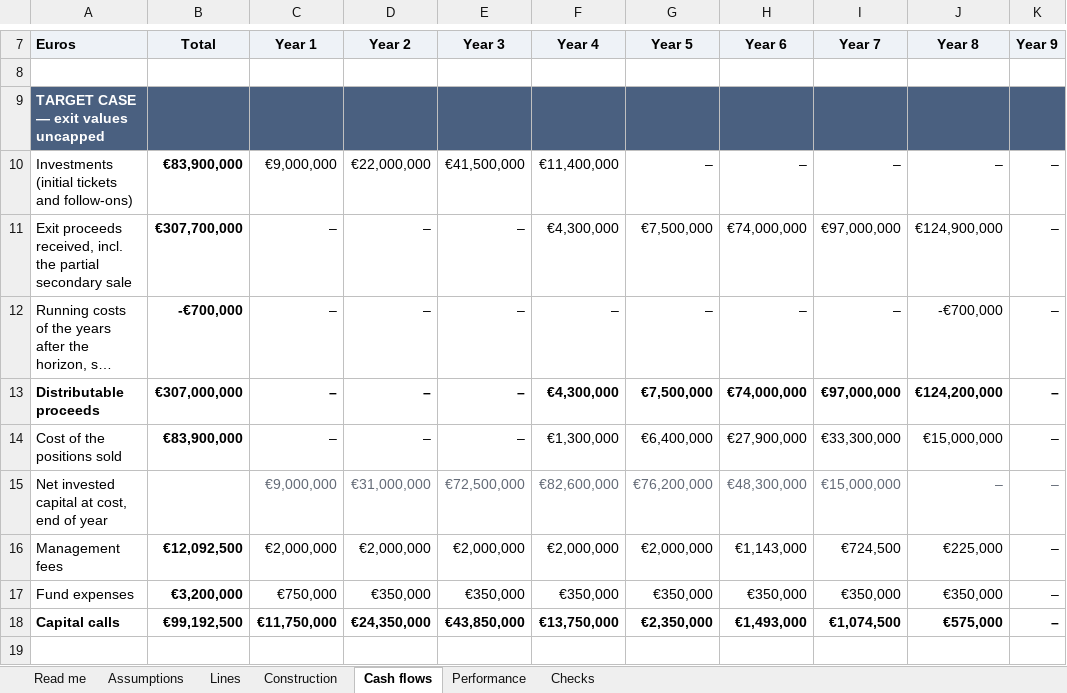
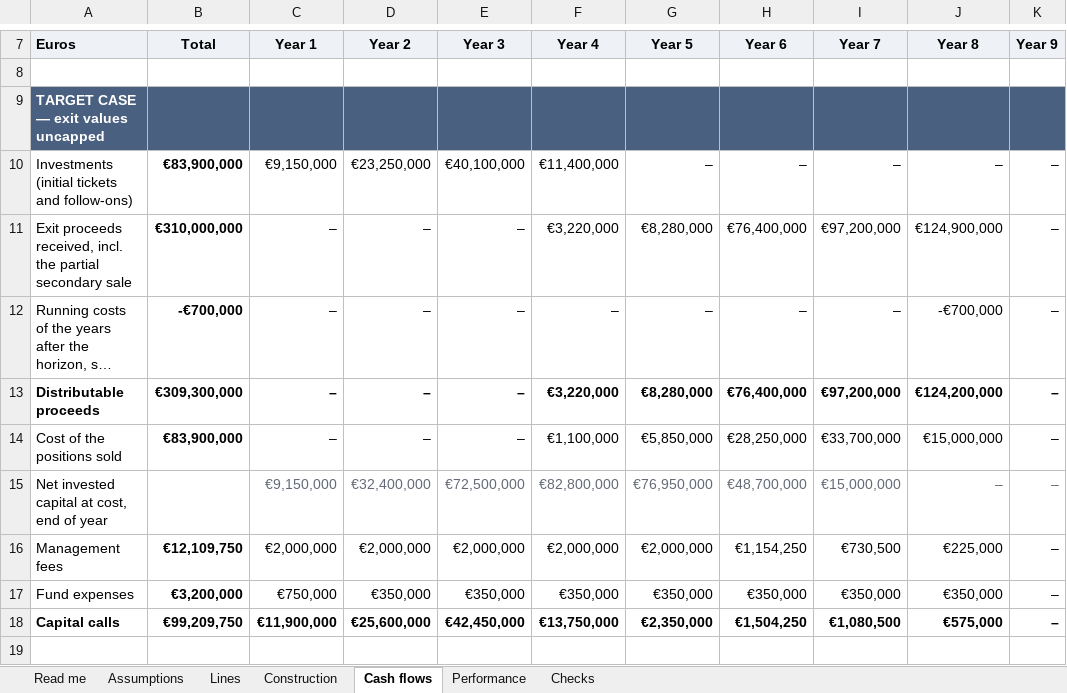
Before and after one commit to proplace-co/profund-vc, an Excel workbook: public/profund-fund-model.xlsx, sheet Cash flows, drawn as a sheet; only a part is shown, gaps mark what is left out; long unchanged cells end in …; values as stored, in another font and other column widths than the file's, no borders; the diff covers the shown part only; the diff names each change by its address in the sheet, - before the commit and + after, or states it on an @@ line.

```diff
--- a/public/profund-fund-model.xlsx (sheet Cash flows)
+++ b/public/profund-fund-model.xlsx (sheet Cash flows)
-C10 (Year 1): €9,000,000
+C10 (Year 1): €9,150,000
-D10 (Year 2): €22,000,000
+D10 (Year 2): €23,250,000
-E10 (Year 3): €41,500,000
+E10 (Year 3): €40,100,000
-B11 (Total): €307,700,000
+B11 (Total): €310,000,000
-F11 (Year 4): €4,300,000
+F11 (Year 4): €3,220,000
-G11 (Year 5): €7,500,000
+G11 (Year 5): €8,280,000
-H11 (Year 6): €74,000,000
+H11 (Year 6): €76,400,000
-I11 (Year 7): €97,000,000
+I11 (Year 7): €97,200,000
-B13 (Total): €307,000,000
+B13 (Total): €309,300,000
-F13 (Year 4): €4,300,000
+F13 (Year 4): €3,220,000
-G13 (Year 5): €7,500,000
+G13 (Year 5): €8,280,000
-H13 (Year 6): €74,000,000
+H13 (Year 6): €76,400,000
-I13 (Year 7): €97,000,000
+I13 (Year 7): €97,200,000
-F14 (Year 4): €1,300,000
+F14 (Year 4): €1,100,000
-G14 (Year 5): €6,400,000
+G14 (Year 5): €5,850,000
-H14 (Year 6): €27,900,000
+H14 (Year 6): €28,250,000
-I14 (Year 7): €33,300,000
+I14 (Year 7): €33,700,000
-C15 (Year 1): €9,000,000
+C15 (Year 1): €9,150,000
-D15 (Year 2): €31,000,000
+D15 (Year 2): €32,400,000
-F15 (Year 4): €82,600,000
+F15 (Year 4): €82,800,000
-G15 (Year 5): €76,200,000
+G15 (Year 5): €76,950,000
-H15 (Year 6): €48,300,000
+H15 (Year 6): €48,700,000
-B16 (Total): €12,092,500
+B16 (Total): €12,109,750
-H16 (Year 6): €1,143,000
+H16 (Year 6): €1,154,250
-I16 (Year 7): €724,500
+I16 (Year 7): €730,500
-B18 (Total): €99,192,500
+B18 (Total): €99,209,750
-C18 (Year 1): €11,750,000
+C18 (Year 1): €11,900,000
-D18 (Year 2): €24,350,000
+D18 (Year 2): €25,600,000
-E18 (Year 3): €43,850,000
+E18 (Year 3): €42,450,000
-H18 (Year 6): €1,493,000
+H18 (Year 6): €1,504,250
-I18 (Year 7): €1,074,500
+I18 (Year 7): €1,080,500
```
Also changed, not shown: 2 added rows, 2 removed rows and 274 edited cells elsewhere in this sheet, sheet Lines, sheet Checks, sheet Construction, sheet Performance, sheet Assumptions, sheet Read me, formulas that keep their value, 10 other files.
